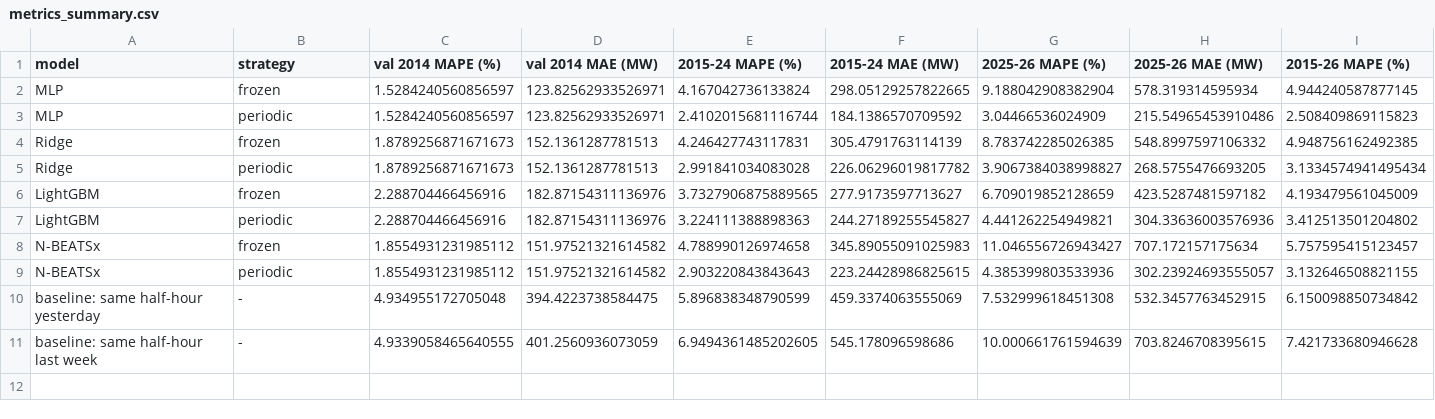
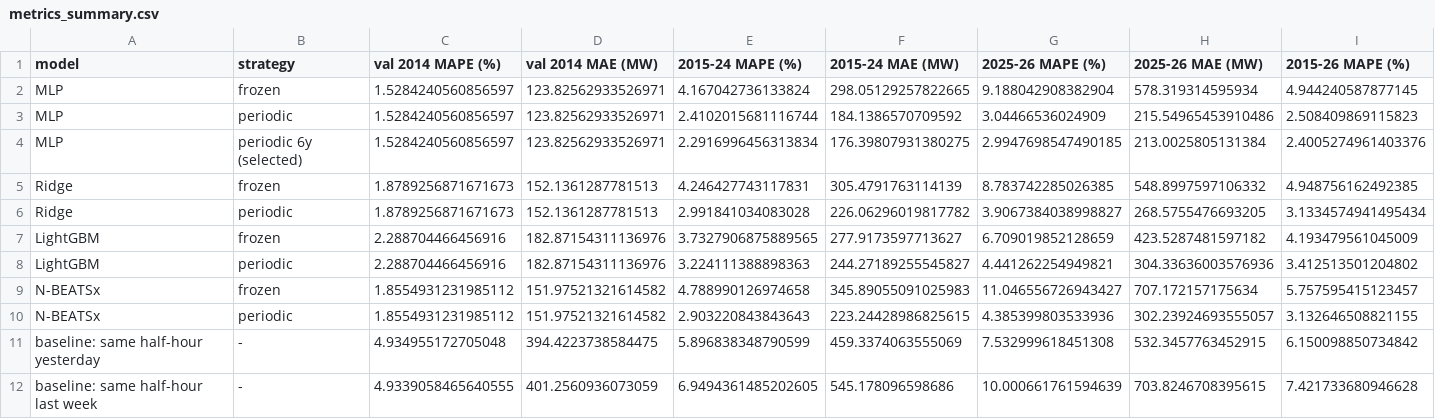
Before and after one commit to Mikegxj/COMP9417-Drink-Water-Group, a CSV file: results/demand/mlp_ridge/protocol/metrics_summary.csv, drawn as a sheet; only a part is shown; rows hold the shown columns only; the diff names each change by its address in the sheet, - before the commit and + after, or states it on an @@ line.

```diff
--- a/results/demand/mlp_ridge/protocol/metrics_summary.csv
+++ b/results/demand/mlp_ridge/protocol/metrics_summary.csv
+row 4: MLP | periodic 6y (selected) | 1.5284240560856597 | 123.82562933526971 | 2.2916996456313834 | 176.39807931380275 | 2.9947698547490185 | 213.0025805131384 | 2.4005274961403376
```
Also changed, not shown: results/demand/mlp_ridge/protocol/metrics_by_year.csv, results/demand/mlp_ridge/protocol/monthly_ci_width_summary.csv, 33 other files.
